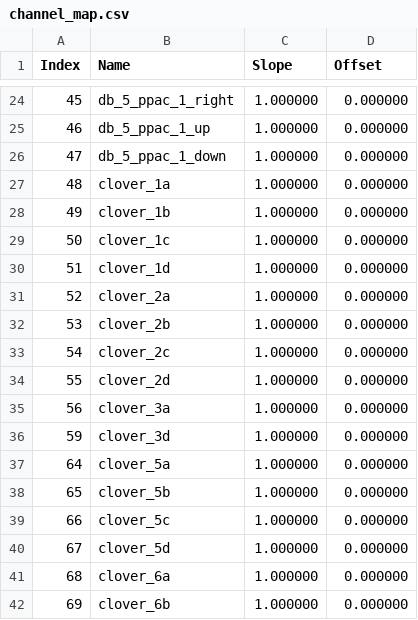
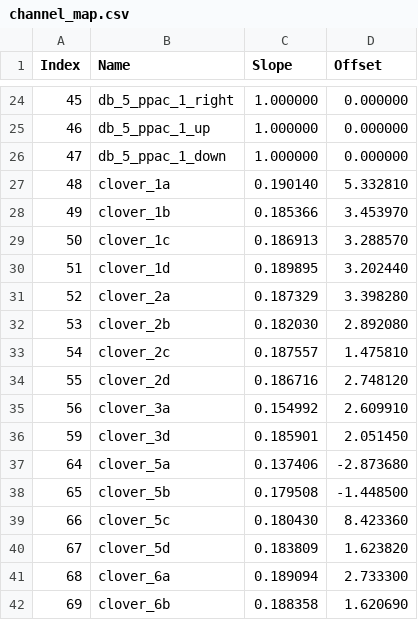
Before and after one commit to GADGET-group/gadget_data_analysis, a CSV file: e25058_analysis/channel_map.csv, drawn as a sheet; only a part is shown, gaps mark what is left out; the diff covers the shown part only.

```diff
--- a/e25058_analysis/channel_map.csv
+++ b/e25058_analysis/channel_map.csv
@@ -26,17 +26,17 @@ Index,Name,Slope,Offset
 47, db_5_ppac_1_down, 1.000000, 0.000000
-48, clover_1a, 1.000000, 0.000000
-49, clover_1b, 1.000000, 0.000000
-50, clover_1c, 1.000000, 0.000000
-51, clover_1d, 1.000000, 0.000000
-52, clover_2a, 1.000000, 0.000000
-53, clover_2b, 1.000000, 0.000000
-54, clover_2c, 1.000000, 0.000000
-55, clover_2d, 1.000000, 0.000000
-56, clover_3a, 1.000000, 0.000000
-59, clover_3d, 1.000000, 0.000000
-64, clover_5a, 1.000000, 0.000000
-65, clover_5b, 1.000000, 0.000000
-66, clover_5c, 1.000000, 0.000000
-67, clover_5d, 1.000000, 0.000000
-68, clover_6a, 1.000000, 0.000000
-69, clover_6b, 1.000000, 0.000000
+48, clover_1a, 0.190140, 5.332810
+49, clover_1b, 0.185366, 3.453970
+50, clover_1c, 0.186913, 3.288570
+51, clover_1d, 0.189895, 3.202440
+52, clover_2a, 0.187329, 3.398280
+53, clover_2b, 0.182030, 2.892080
+54, clover_2c, 0.187557, 1.475810
+55, clover_2d, 0.186716, 2.748120
+56, clover_3a, 0.154992, 2.609910
+59, clover_3d, 0.185901, 2.051450
+64, clover_5a, 0.137406, -2.873680
+65, clover_5b, 0.179508, -1.448500
+66, clover_5c, 0.180430, 8.423360
+67, clover_5d, 0.183809, 1.623820
+68, clover_6a, 0.189094, 2.733300
+69, clover_6b, 0.188358, 1.620690
```
Also changed, not shown: 40 edited cells elsewhere in this file, 6 other files.
